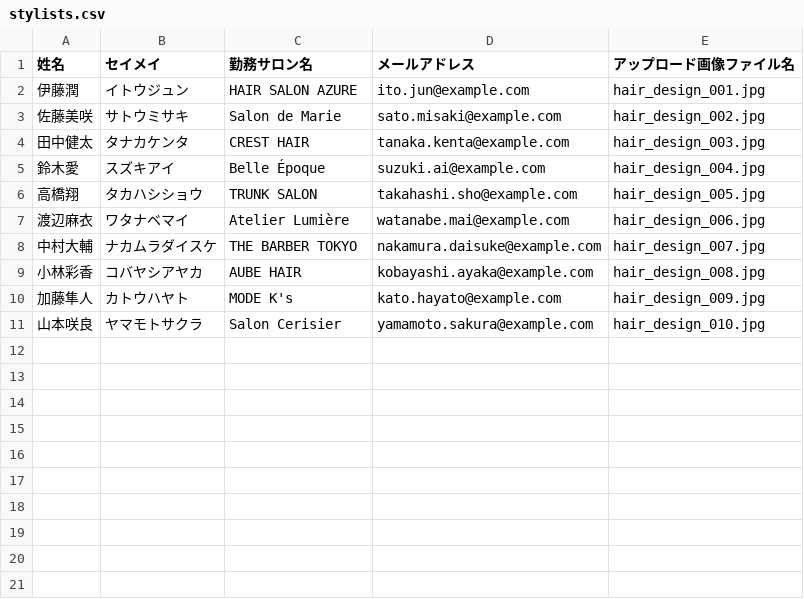
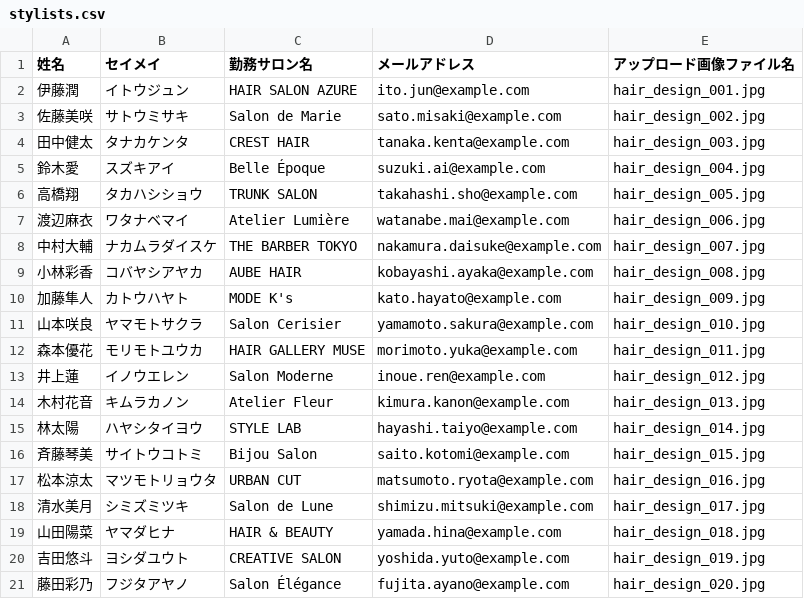
Before and after one commit to keitanishikawa/hair-review-demo, a CSV file: data/stylists.csv, drawn as a sheet.

```diff
--- a/data/stylists.csv
+++ b/data/stylists.csv
@@ -11 +11,11 @@
 山本咲良,ヤマモトサクラ,Salon Cerisier,yamamoto.sakura@example.com,hair_design_010.jpg
+森本優花,モリモトユウカ,HAIR GALLERY MUSE,morimoto.yuka@example.com,hair_design_011.jpg
+井上蓮,イノウエレン,Salon Moderne,inoue.ren@example.com,hair_design_012.jpg
+木村花音,キムラカノン,Atelier Fleur,kimura.kanon@example.com,hair_design_013.jpg
+林太陽,ハヤシタイヨウ,STYLE LAB,hayashi.taiyo@example.com,hair_design_014.jpg
+斉藤琴美,サイトウコトミ,Bijou Salon,saito.kotomi@example.com,hair_design_015.jpg
+松本涼太,マツモトリョウタ,URBAN CUT,matsumoto.ryota@example.com,hair_design_016.jpg
+清水美月,シミズミツキ,Salon de Lune,shimizu.mitsuki@example.com,hair_design_017.jpg
+山田陽菜,ヤマダヒナ,HAIR & BEAUTY,yamada.hina@example.com,hair_design_018.jpg
+吉田悠斗,ヨシダユウト,CREATIVE SALON,yoshida.yuto@example.com,hair_design_019.jpg
+藤田彩乃,フジタアヤノ,Salon Élégance,fujita.ayano@example.com,hair_design_020.jpg
```
Also changed, not shown: 2 other files.
